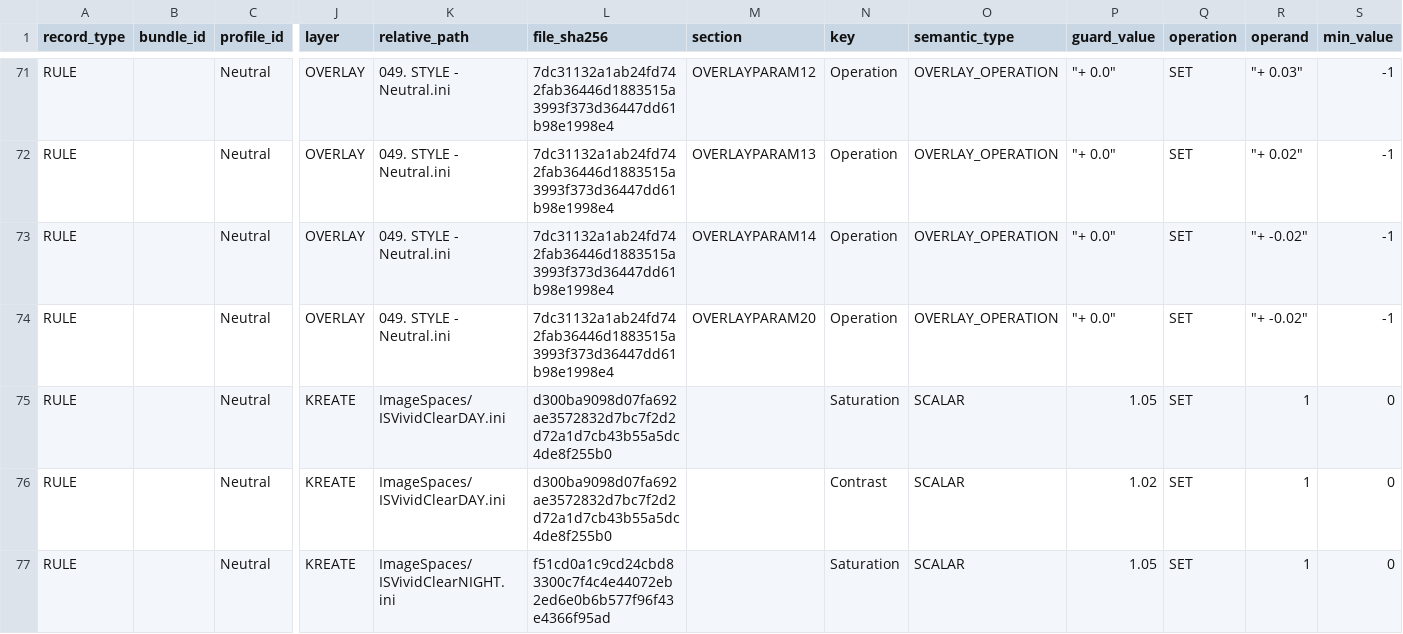
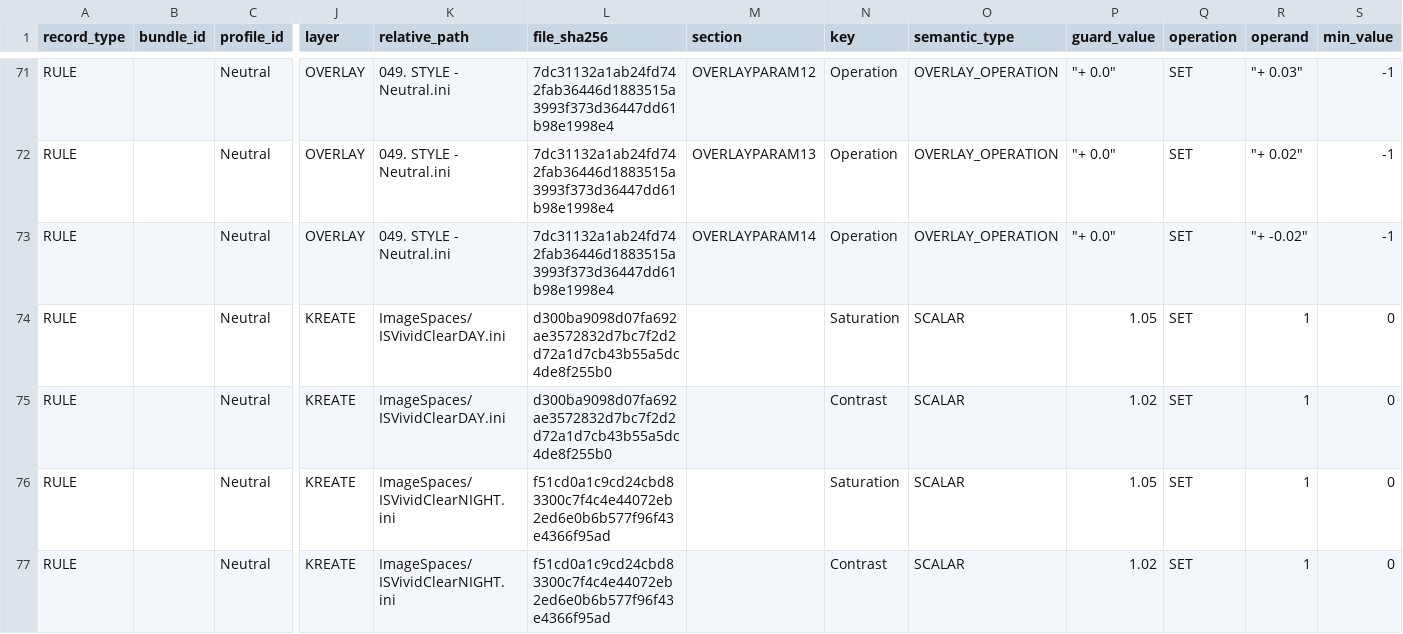
Before and after one commit to HarperZ9/elder-enb, a CSV file: config/first-five-improvements.csv, drawn as a sheet; only a part is shown, gaps mark what is left out; the shorter side is filled out with more unchanged rows; rows hold the shown columns only; the diff names each change by its address in the sheet, - before the commit and + after, or states it on an @@ line.

Commit message:
feat: add native Elder profile and weather pipeline

```diff
--- a/config/first-five-improvements.csv
+++ b/config/first-five-improvements.csv
-row 74: RULE |  | Neutral | OVERLAY | 049. STYLE - Neutral.ini | 7dc31132a1ab24fd742fab36446d1883515a3993f373d36447dd61b98e1998e4 | OVERLAYPARAM20 | Operation | OVERLAY_OPERATION | "+ 0.0" | SET | "+ -0.02" | -1
```
Also changed, not shown: 43 other files.
